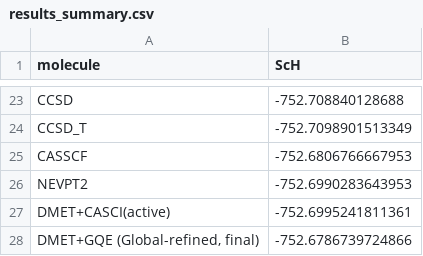
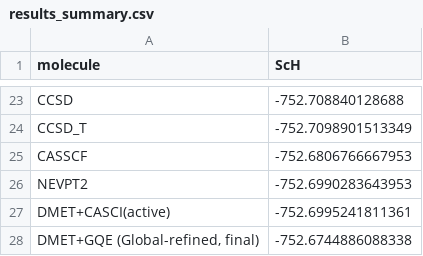
Before and after one commit to AwadhootVijayLoharkar/QuEnAIS-quantum-embedding, a CSV file: scripts/test_8/results/results_summary.csv, drawn as a sheet; only a part is shown, gaps mark what is left out.

```diff
--- a/scripts/test_8/results/results_summary.csv
+++ b/scripts/test_8/results/results_summary.csv
@@ -27,2 +27,2 @@ NEVPT2,-752.6990283643953
 DMET+CASCI(active),-752.6995241811361
-"DMET+GQE (Global-refined, final)",-752.6786739724866
+"DMET+GQE (Global-refined, final)",-752.6744886088338
```
Also changed, not shown: scripts/test_8/results/gqe_epoch_log.csv, 3 other files.
